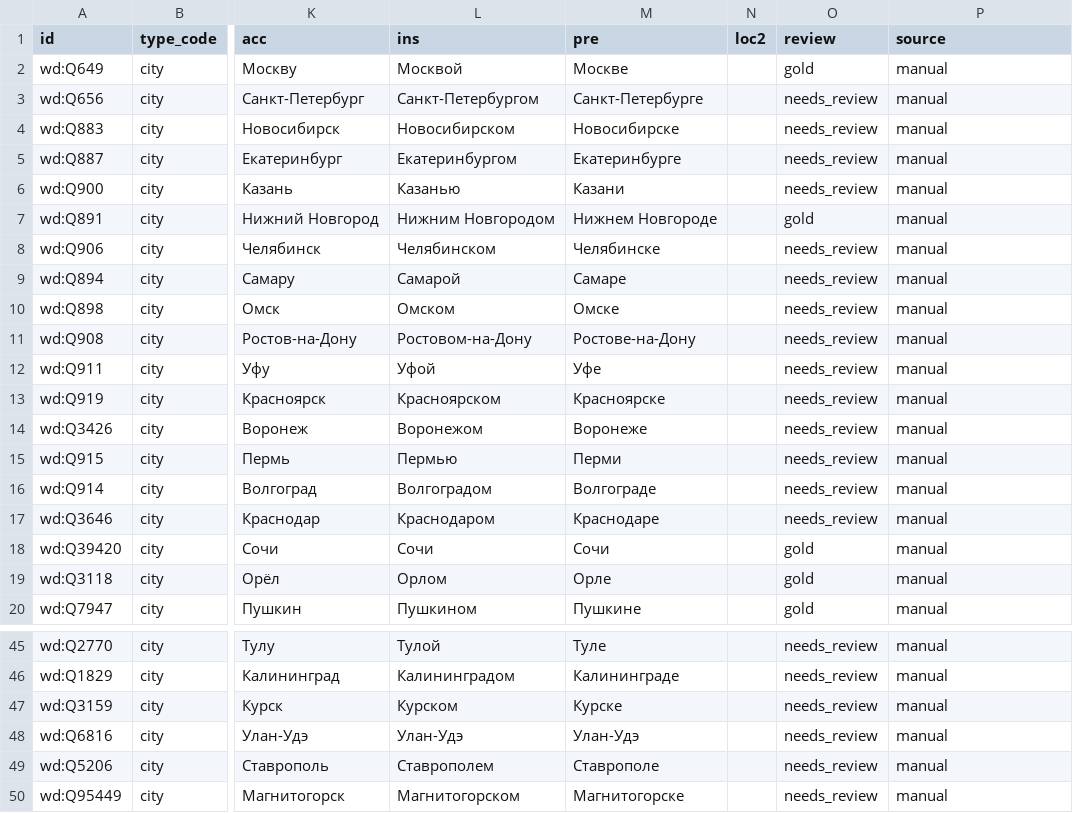
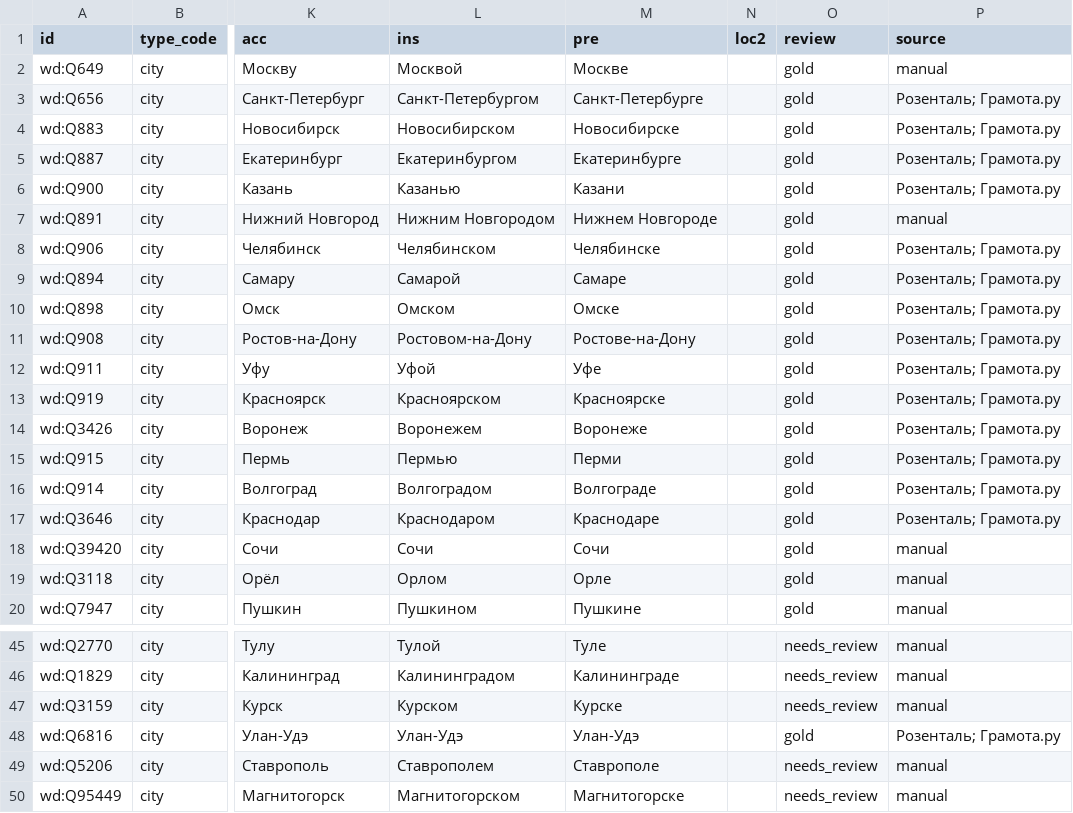
Before and after one commit to unhexx/toponym, a CSV file: data/declensions/cities-major.csv, drawn as a sheet; only a part is shown, gaps mark what is left out; the diff covers the shown part only; the diff names each change by its address in the sheet, - before the commit and + after, or states it on an @@ line.

Commit message:
feat: принять высокочастотные склонения городов и ФОИВ в gold
Поштучная приёмка по Розенталю и Грамоте.ру; творительный Воронежа — Воронежем.
Остаток needs_review; фикстуры DECLENSIONS.md не тронуты.

```diff
--- a/data/declensions/cities-major.csv
+++ b/data/declensions/cities-major.csv
-O3:O6 (review): needs_review
+O3:O6 (review): gold
-P3:P6 (source): manual
+P3:P6 (source): Розенталь; Грамота.ру
-O8:O17 (review): needs_review
+O8:O17 (review): gold
-P8:P17 (source): manual
+P8:P17 (source): Розенталь; Грамота.ру
-L14 (ins): Воронежом
+L14 (ins): Воронежем
-O48 (review): needs_review
+O48 (review): gold
-P48 (source): manual
+P48 (source): Розенталь; Грамота.ру
```
Also changed, not shown: 14 edited cells elsewhere in this file, data/declensions/agencies.csv, 3 other files.
